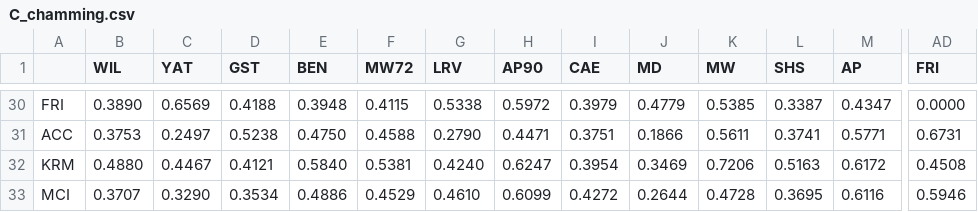
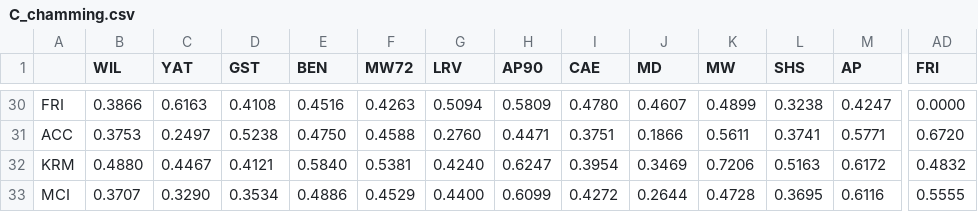
Before and after one commit to sanskrit-lexicon/csl-atlas, a CSV file: data/L0/distances/C_chamming.csv, drawn as a sheet; only a part is shown, gaps mark what is left out; the diff covers the shown part only; the diff names each change by its address in the sheet, - before the commit and + after, or states it on an @@ line.

```diff
--- a/data/L0/distances/C_chamming.csv
+++ b/data/L0/distances/C_chamming.csv
-B30 (WIL): 0.3890
+B30 (WIL): 0.3866
-C30 (YAT): 0.6569
+C30 (YAT): 0.6163
-D30 (GST): 0.4188
+D30 (GST): 0.4108
-E30 (BEN): 0.3948
+E30 (BEN): 0.4516
-F30 (MW72): 0.4115
+F30 (MW72): 0.4263
-G30 (LRV): 0.5338
+G30 (LRV): 0.5094
-H30 (AP90): 0.5972
+H30 (AP90): 0.5809
-I30 (CAE): 0.3979
+I30 (CAE): 0.4780
-J30 (MD): 0.4779
+J30 (MD): 0.4607
-K30 (MW): 0.5385
+K30 (MW): 0.4899
-L30 (SHS): 0.3387
+L30 (SHS): 0.3238
-M30 (AP): 0.4347
+M30 (AP): 0.4247
-G31 (LRV): 0.2790
+G31 (LRV): 0.2760
-AD31 (FRI): 0.6731
+AD31 (FRI): 0.6720
-AD32 (FRI): 0.4508
+AD32 (FRI): 0.4832
-G33 (LRV): 0.4610
+G33 (LRV): 0.4400
-AD33 (FRI): 0.5946
+AD33 (FRI): 0.5555
```
Also changed, not shown: 95 edited cells elsewhere in this file, data/L0/encoded/onehot.csv, data/L0/tree_comparison_robinson_foulds.csv, 19 other files.
